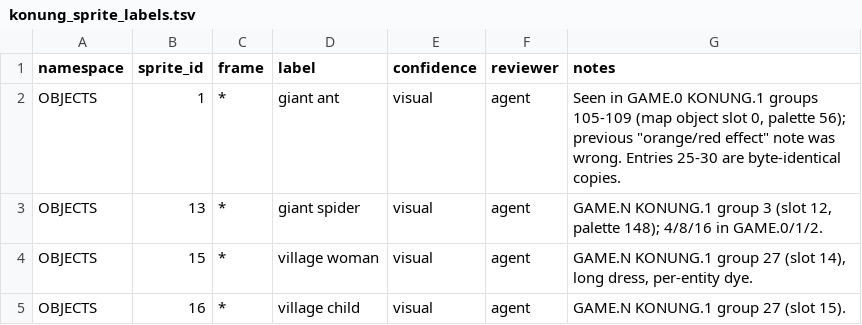
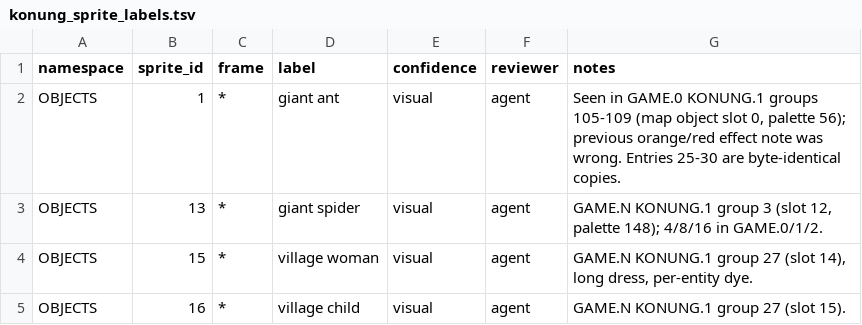
Before and after one commit to albanul/konung-go, a TSV file: docs/data/konung_sprite_labels.tsv, drawn as a sheet.

```diff
--- a/docs/data/konung_sprite_labels.tsv
+++ b/docs/data/konung_sprite_labels.tsv
@@ -1,3 +1,3 @@
 namespace	sprite_id	frame	label	confidence	reviewer	notes
-OBJECTS	1	*	giant ant	visual	agent	Seen in GAME.0 KONUNG.1 groups 105-109 (map object slot 0, palette 56); previous "orange/red effect" note was wrong. Entries 25-30 are byte-identical copies.
+OBJECTS	1	*	giant ant	visual	agent	Seen in GAME.0 KONUNG.1 groups 105-109 (map object slot 0, palette 56); previous orange/red effect note was wrong. Entries 25-30 are byte-identical copies.
 OBJECTS	13	*	giant spider	visual	agent	GAME.N KONUNG.1 group 3 (slot 12, palette 148); 4/8/16 in GAME.0/1/2.
```
Also changed, not shown: 37 other files.
